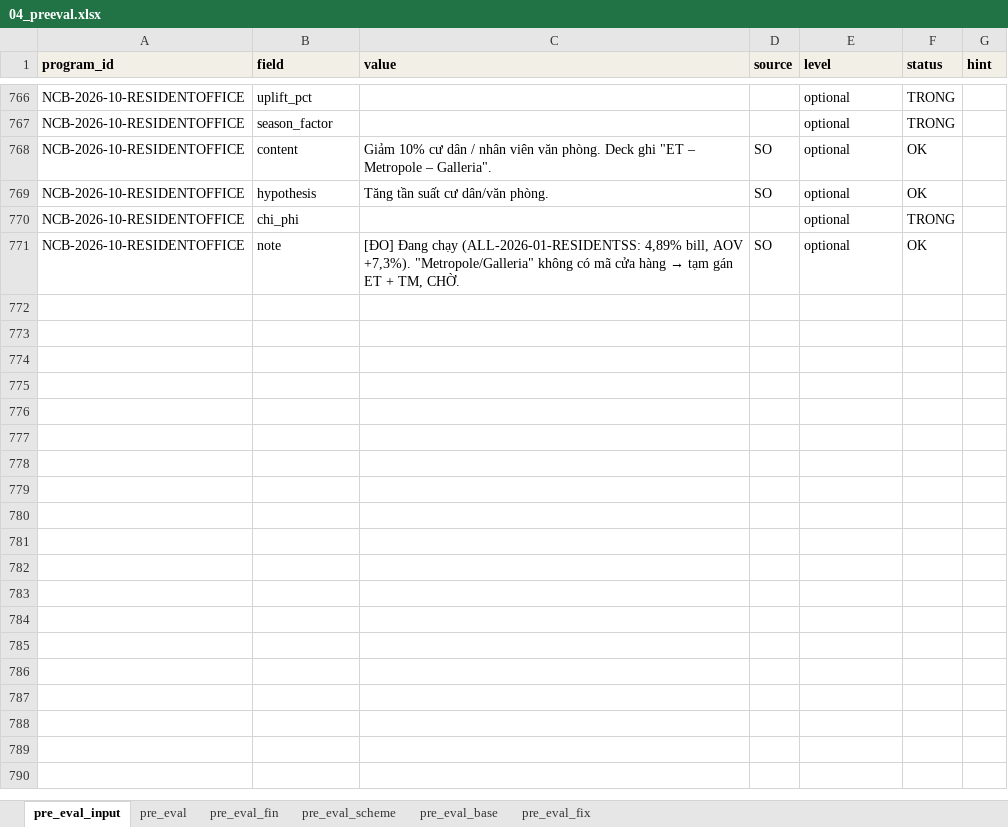
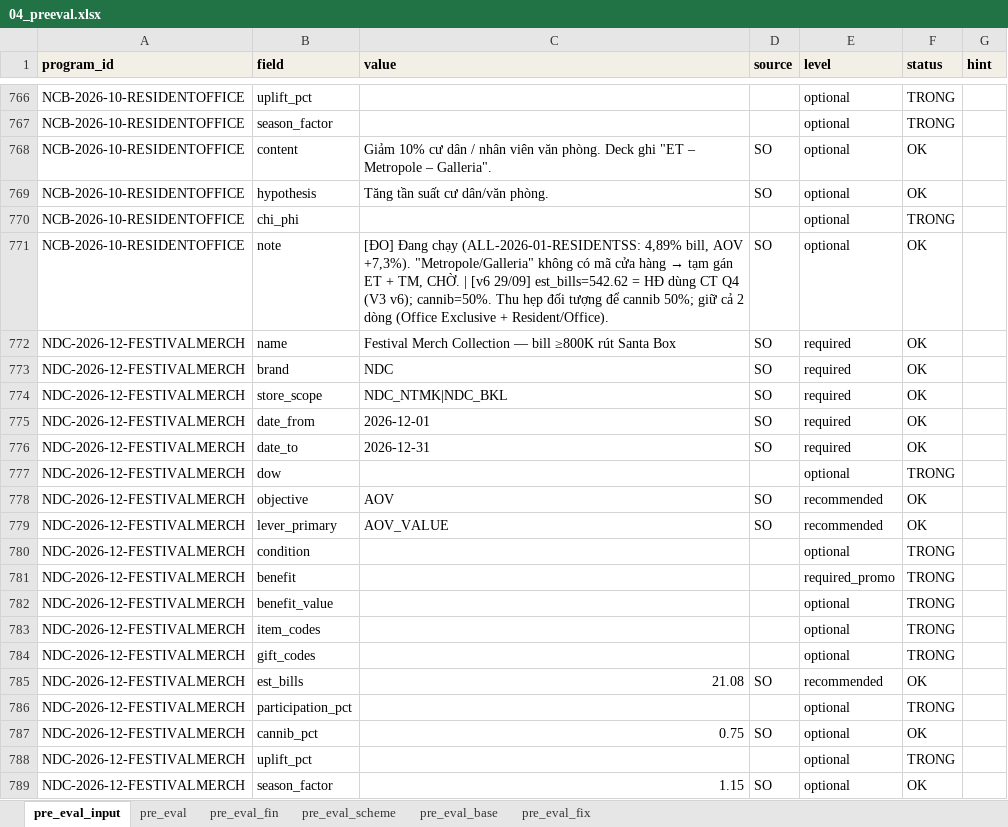
Before and after one commit to atkbluesky/noire-fnb, an Excel workbook: data_input/04_preeval.xlsx, sheet pre_eval_input, drawn as a sheet; only a part is shown, gaps mark what is left out; values as stored, in another font and other column widths than the file's, no borders; the diff covers the shown part only; the diff names each change by its address in the sheet, - before the commit and + after, or states it on an @@ line.

```diff
--- a/data_input/04_preeval.xlsx (sheet pre_eval_input)
+++ b/data_input/04_preeval.xlsx (sheet pre_eval_input)
-C771 (value): …TM, CHỜ.
+C771 (value): …TM, CHỜ. | [v6 29/09] est_bills=542.62 = HĐ dùng CT Q4 (V3 v6); cannib=50%. Thu hẹp đối tượng để cannib 50%; giữ cả 2 dòng (Office Exclusive + Resident/Office).
+row 772: NDC-2026-12-FESTIVALMERCH | name | Festival Merch Collection — bill ≥800K rút Santa Box | SO | required | OK
+row 773: NDC-2026-12-FESTIVALMERCH | brand | NDC | SO | required | OK
+row 774: NDC-2026-12-FESTIVALMERCH | store_scope | NDC_NTMK|NDC_BKL | SO | required | OK
+row 775: NDC-2026-12-FESTIVALMERCH | date_from | 2026-12-01 | SO | required | OK
+row 776: NDC-2026-12-FESTIVALMERCH | date_to | 2026-12-31 | SO | required | OK
+row 777: NDC-2026-12-FESTIVALMERCH | dow |  |  | optional | TRONG
+row 778: NDC-2026-12-FESTIVALMERCH | objective | AOV | SO | recommended | OK
+row 779: NDC-2026-12-FESTIVALMERCH | lever_primary | AOV_VALUE | SO | recommended | OK
+row 780: NDC-2026-12-FESTIVALMERCH | condition |  |  | optional | TRONG
+row 781: NDC-2026-12-FESTIVALMERCH | benefit |  |  | required_promo | TRONG
+row 782: NDC-2026-12-FESTIVALMERCH | benefit_value |  |  | optional | TRONG
+row 783: NDC-2026-12-FESTIVALMERCH | item_codes |  |  | optional | TRONG
+row 784: NDC-2026-12-FESTIVALMERCH | gift_codes |  |  | optional | TRONG
+row 785: NDC-2026-12-FESTIVALMERCH | est_bills | 21.08 | SO | recommended | OK
+row 786: NDC-2026-12-FESTIVALMERCH | participation_pct |  |  | optional | TRONG
+row 787: NDC-2026-12-FESTIVALMERCH | cannib_pct | 0.75 | SO | optional | OK
+row 788: NDC-2026-12-FESTIVALMERCH | uplift_pct |  |  | optional | TRONG
+row 789: NDC-2026-12-FESTIVALMERCH | season_factor | 1.15 | SO | optional | OK
```
Also changed, not shown: 59 added rows, 33 removed rows and 217 edited cells elsewhere in this sheet, sheet pre_eval_fin, sheet pre_eval, sheet pre_eval_fix, sheet pre_eval_base, sheet pre_eval_scheme, data_input/03_campaign.xlsx, data_input/05_plan_lock.xlsx, 1 other file.
